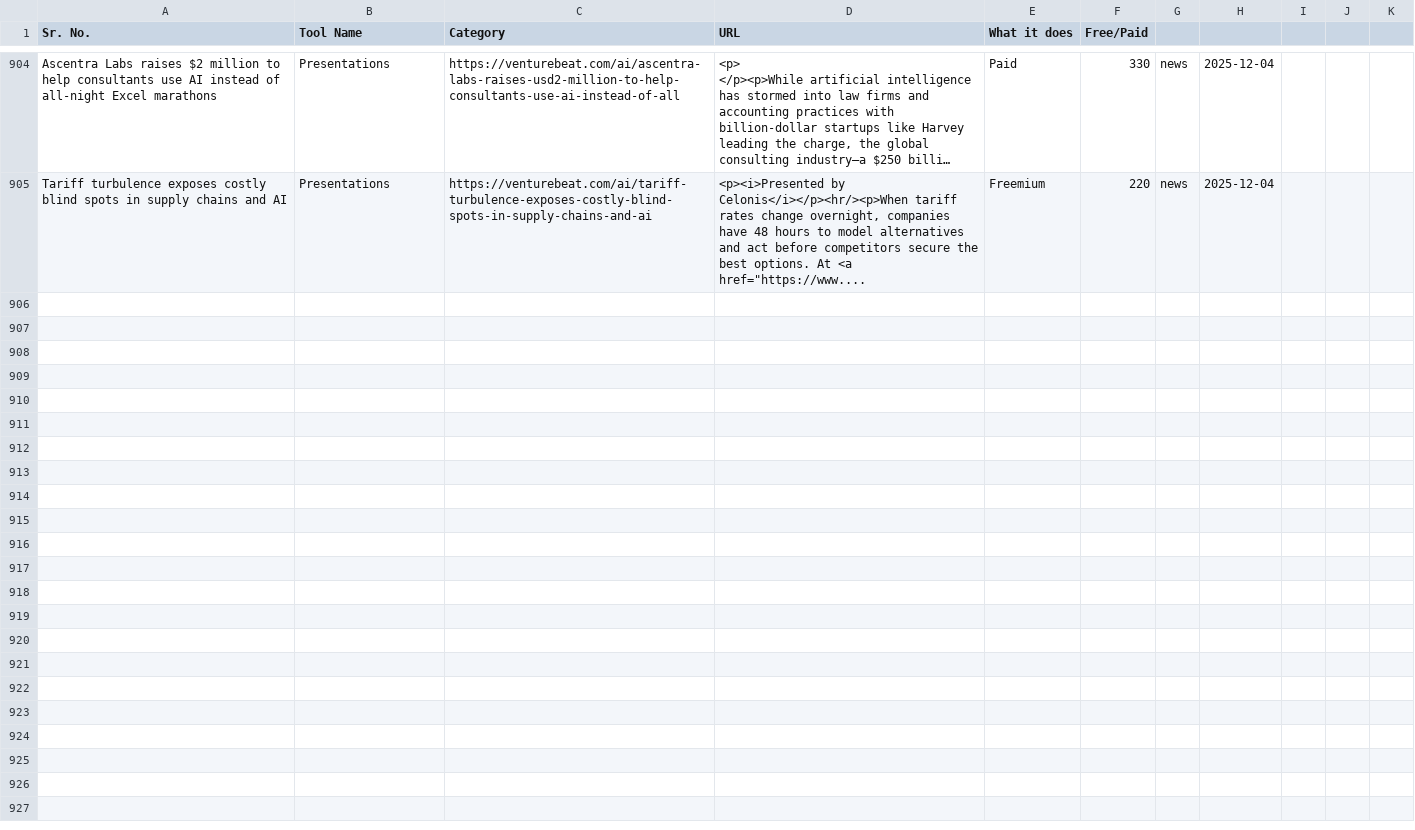
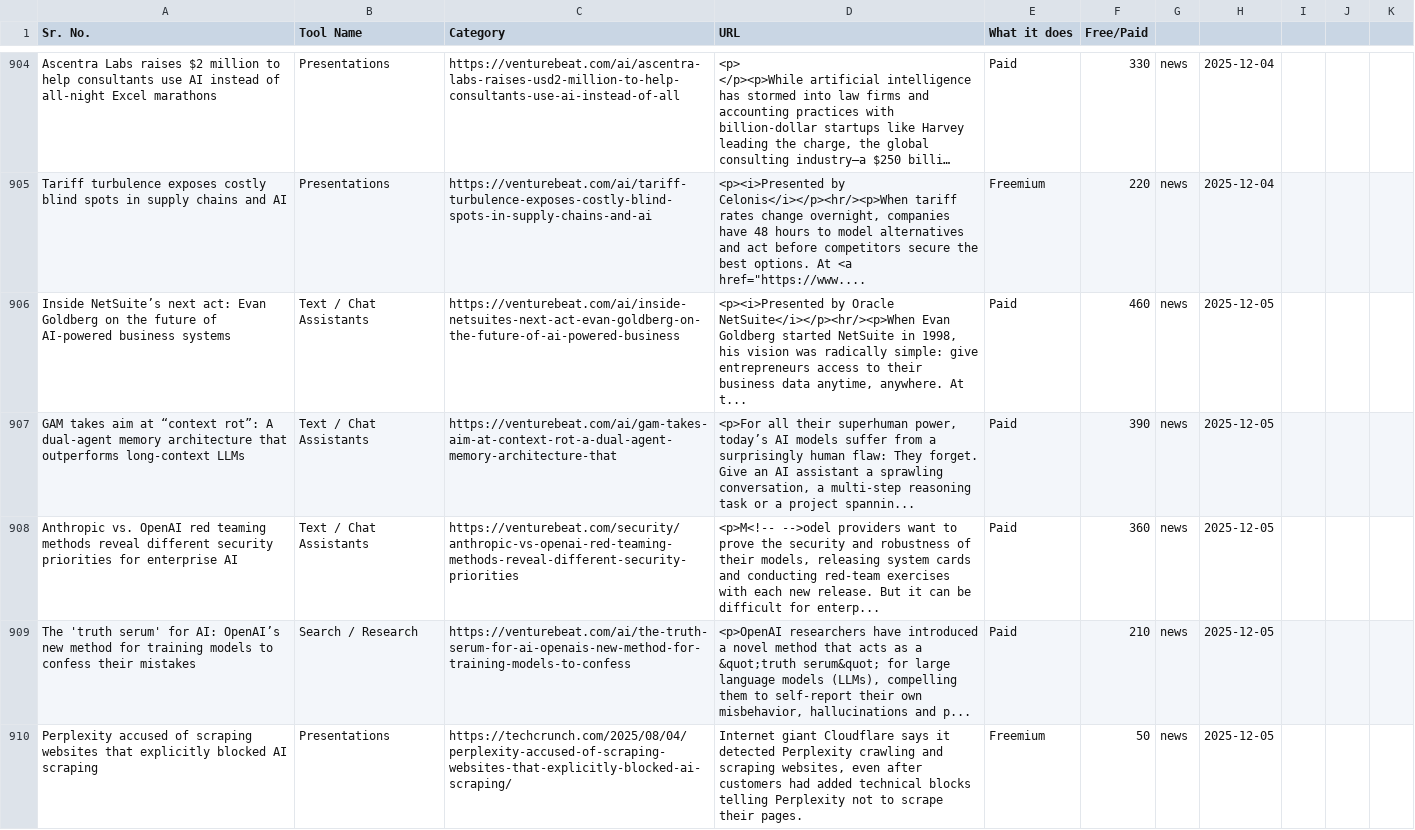
Before and after one commit to viraj89/ai-resources-and-tools, a CSV file: data/master_resources.csv, drawn as a sheet; only a part is shown, gaps mark what is left out; long unchanged cells end in …; the diff names each change by its address in the sheet, - before the commit and + after, or states it on an @@ line.

```diff
--- a/data/master_resources.csv
+++ b/data/master_resources.csv
+row 906: Inside NetSuite’s next act: Evan Goldberg on the future of AI-powered business systems | Text / Chat Assistants | https://venturebeat.com/ai/inside-netsuites-next-act-evan-goldberg-on-the-future-of-ai-powered-business | <p><i>Presented by Oracle NetSuite</i></p><hr/><p>When Evan Goldberg started NetSuite in 1998, his vision was radically simple: give entrepreneurs access to their business data anytime, anywhere. At t... | Paid | 460 | news | 2025-12-05
+row 907: GAM takes aim at “context rot”: A dual-agent memory architecture that outperforms long-context LLMs | Text / Chat Assistants | https://venturebeat.com/ai/gam-takes-aim-at-context-rot-a-dual-agent-memory-architecture-that | <p>For all their superhuman power, today’s AI models suffer from a surprisingly human flaw: They forget. Give an AI assistant a sprawling conversation, a multi-step reasoning task or a project spannin... | Paid | 390 | news | 2025-12-05
+row 908: Anthropic vs. OpenAI red teaming methods reveal different security priorities for enterprise AI | Text / Chat Assistants | https://venturebeat.com/security/anthropic-vs-openai-red-teaming-methods-reveal-different-security-priorities | <p>M<!-- -->odel providers want to prove the security and robustness of their models, releasing system cards and conducting red-team exercises with each new release. But it can be difficult for enterp... | Paid | 360 | news | 2025-12-05
+row 909: The 'truth serum' for AI: OpenAI’s new method for training models to confess their mistakes | Search / Research | https://venturebeat.com/ai/the-truth-serum-for-ai-openais-new-method-for-training-models-to-confess | <p>OpenAI researchers have introduced a novel method that acts as a &quot;truth serum&quot; for large language models (LLMs), compelling them to self-report their own misbehavior, hallucinations and p... | Paid | 210 | news | 2025-12-05
+row 910: Perplexity accused of scraping websites that explicitly blocked AI scraping | Presentations | https://techcrunch.com/2025/08/04/perplexity-accused-of-scraping-websites-that-explicitly-blocked-ai-scraping/ | Internet giant Cloudflare says it detected Perplexity crawling and scraping websites, even after customers had added technical blocks telling Perplexity not to scrape their pages. | Freemium | 50 | news | 2025-12-05
```
Also changed, not shown: 5 other files.
